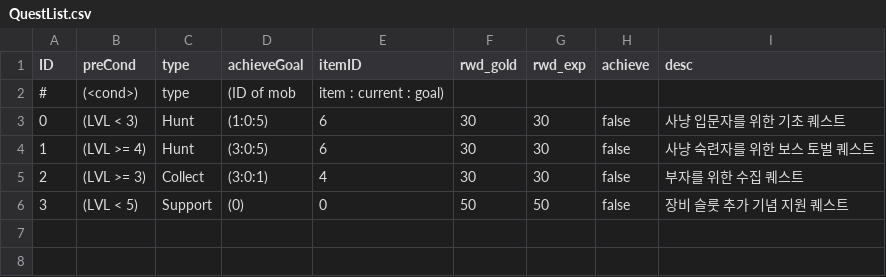
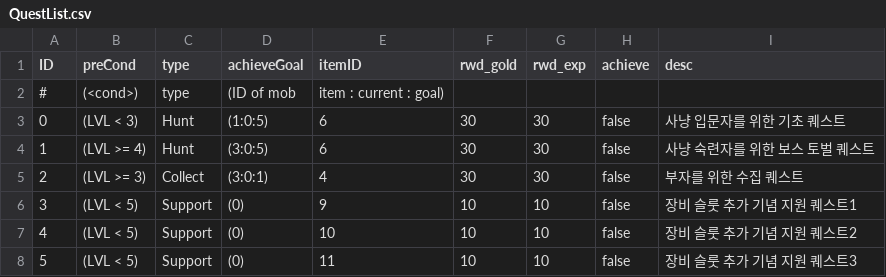
Before and after one commit to yjkim-npl/Sparta_W2_Proj_TXTRPG, a CSV file: Assets/QuestList.csv, drawn as a sheet.

Commit message:
[Update] From now on, the Shop and Inventory shows the number of potion in item list

```diff
--- a/Assets/QuestList.csv
+++ b/Assets/QuestList.csv
@@ -5,2 +5,4 @@ ID, preCond, type, achieveGoal, itemID, rwd_gold, rwd_exp, achieve, desc
 2, (LVL >= 3), Collect, (3:0:1), 4, 30, 30, false, 부자를 위한 수집 퀘스트
-3, (LVL < 5), Support, (0), 0, 50, 50, false, 장비 슬룻 추가 기념 지원 퀘스트
+3, (LVL < 5), Support, (0), 9, 10, 10, false, 장비 슬룻 추가 기념 지원 퀘스트1
+4, (LVL < 5), Support, (0), 10, 10, 10, false, 장비 슬룻 추가 기념 지원 퀘스트2
+5, (LVL < 5), Support, (0), 11, 10, 10, false, 장비 슬룻 추가 기념 지원 퀘스트3
```
Also changed, not shown: Assets/ItemList.csv, 7 other files.
